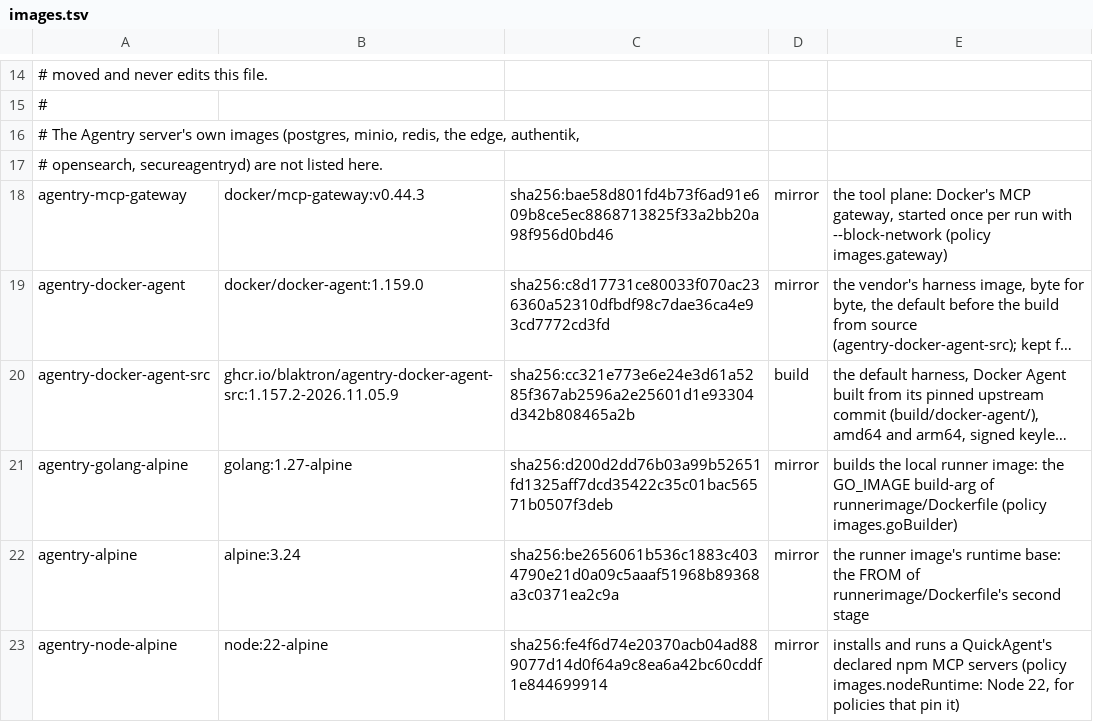
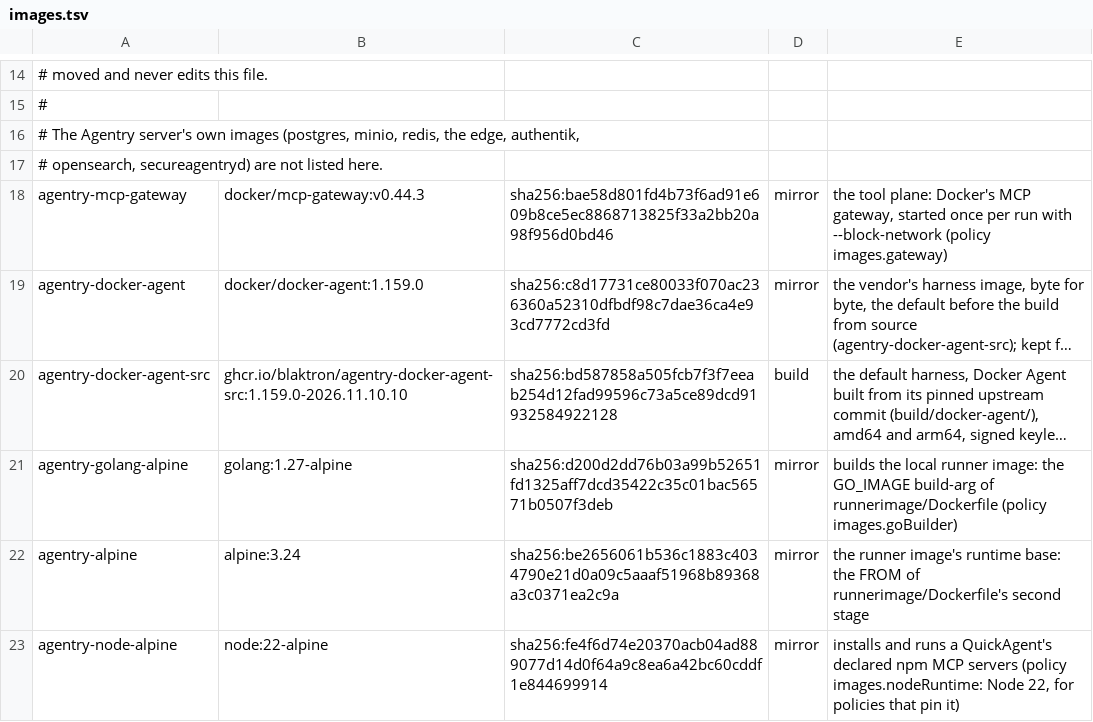
Before and after one commit to blaktron/agentry-dockerimages, a TSV file: images.tsv, drawn as a sheet; only a part is shown, gaps mark what is left out; long unchanged cells end in …; the diff names each change by its address in the sheet, - before the commit and + after, or states it on an @@ line.

```diff
--- a/images.tsv
+++ b/images.tsv
-B20: ghcr.io/blaktron/agentry-docker-agent-src:1.157.2-2026.11.05.9
+B20: ghcr.io/blaktron/agentry-docker-agent-src:1.159.0-2026.11.10.10
-C20: sha256:cc321e773e6e24e3d61a5285f367ab2596a2e25601d1e93304d342b808465a2b
+C20: sha256:bd587858a505fcb7f3f7eeab254d12fad99596c73a5ce89dcd91932584922128
```
